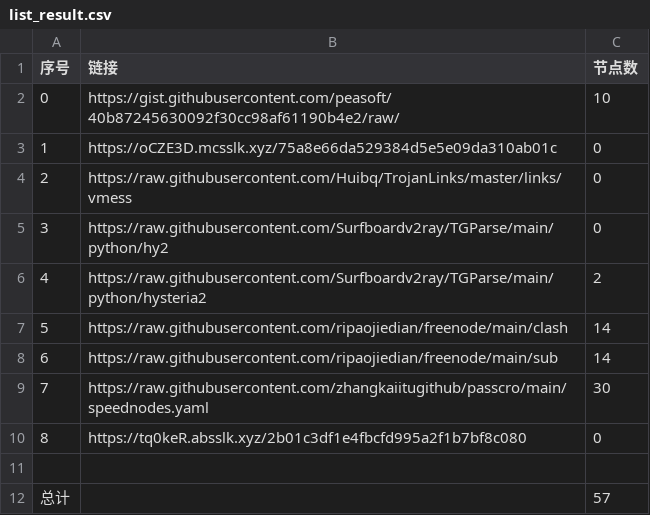
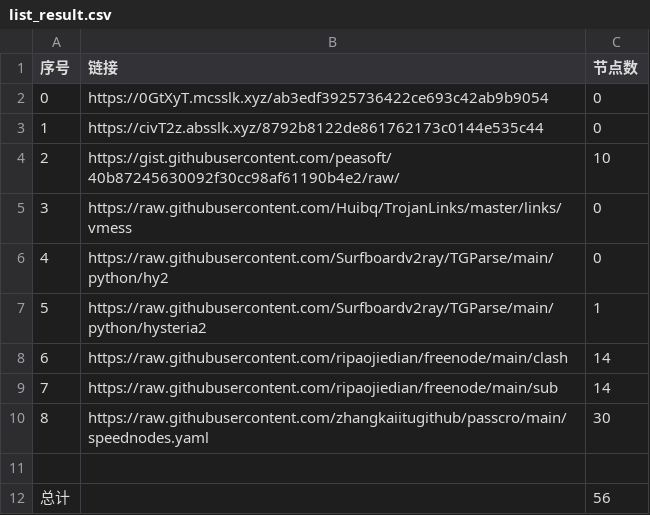
Before and after one commit to cute-omega/NoMoreWalls, a CSV file: list_result.csv, drawn as a sheet; removed rows and columns are numbered as before the commit, all else as after; the diff names each change by its address in the sheet, - before the commit and + after, or states it on an @@ line.

```diff
--- a/list_result.csv
+++ b/list_result.csv
+row 2: 0 | https://0GtXyT.mcsslk.xyz/ab3edf3925736422ce693c42ab9b9054 | 0
+row 3: 1 | https://civT2z.absslk.xyz/8792b8122de861762173c0144e535c44 | 0
@@ column A (序号) renumbered between rows 4 and 10 @@
-row 3: 1 | https://oCZE3D.mcsslk.xyz/75a8e66da529384d5e5e09da310ab01c | 0
-C7 (节点数): 2
+C7 (节点数): 1
-row 10: 8 | https://tq0keR.absslk.xyz/2b01c3df1e4fbcfd995a2f1b7bf8c080 | 0
-C12 (节点数): 57
+C12 (节点数): 56
```
Also changed, not shown: 7 other files.
